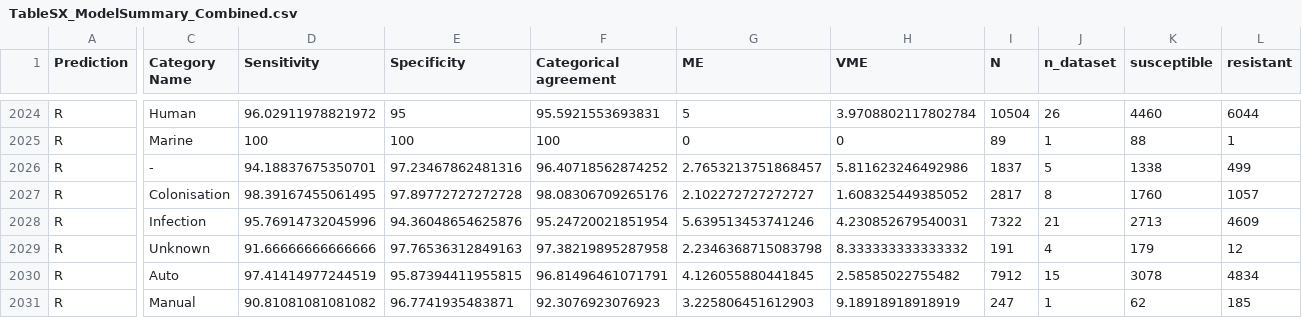
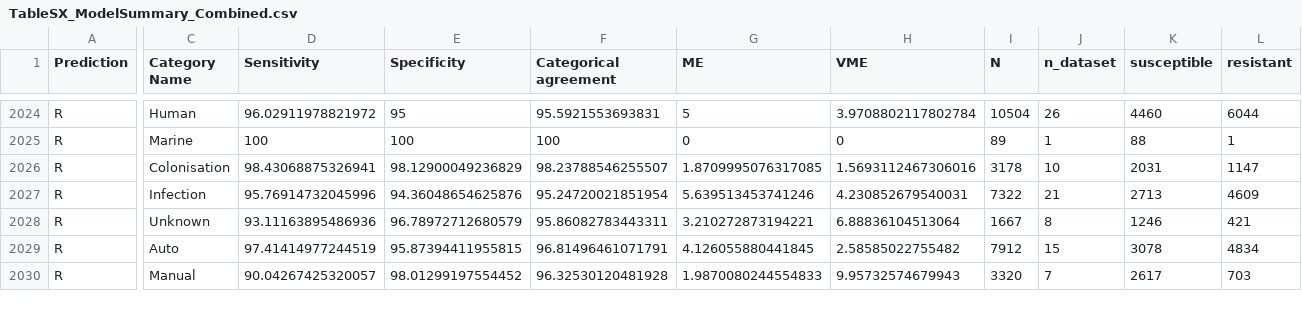
Before and after one commit to klebgenomics/cipropaper, a CSV file: tables/TableSX_ModelSummary_Combined.csv, drawn as a sheet; only a part is shown, gaps mark what is left out; removed rows and columns are numbered as before the commit, all else as after; rows hold the shown columns only; the diff covers the shown part only; the diff names each change by its address in the sheet, - before the commit and + after, or states it on an @@ line.

```diff
--- a/tables/TableSX_ModelSummary_Combined.csv
+++ b/tables/TableSX_ModelSummary_Combined.csv
-row 2026: R | - | 94.18837675350701 | 97.23467862481316 | 96.40718562874252 | 2.7653213751868457 | 5.811623246492986 | 1837 | 5 | 1338 | 499
-D2026 (Sensitivity): 98.39167455061495
+D2026 (Sensitivity): 98.43068875326941
-E2026 (Specificity): 97.89772727272728
+E2026 (Specificity): 98.12900049236829
-F2026 (Categorical agreement): 98.08306709265176
+F2026 (Categorical agreement): 98.23788546255507
-G2026 (ME): 2.102272727272727
+G2026 (ME): 1.8709995076317085
-H2026 (VME): 1.608325449385052
+H2026 (VME): 1.5693112467306016
-I2026 (N): 2817
+I2026 (N): 3178
-J2026 (n_dataset): 8
+J2026 (n_dataset): 10
-K2026 (susceptible): 1760
+K2026 (susceptible): 2031
-L2026 (resistant): 1057
+L2026 (resistant): 1147
-D2028 (Sensitivity): 91.66666666666666
+D2028 (Sensitivity): 93.11163895486936
-E2028 (Specificity): 97.76536312849163
+E2028 (Specificity): 96.78972712680579
-F2028 (Categorical agreement): 97.38219895287958
+F2028 (Categorical agreement): 95.86082783443311
-G2028 (ME): 2.2346368715083798
+G2028 (ME): 3.210272873194221
-H2028 (VME): 8.333333333333332
+H2028 (VME): 6.88836104513064
-I2028 (N): 191
+I2028 (N): 1667
-J2028 (n_dataset): 4
+J2028 (n_dataset): 8
-K2028 (susceptible): 179
+K2028 (susceptible): 1246
-L2028 (resistant): 12
+L2028 (resistant): 421
-D2030 (Sensitivity): 90.81081081081082
+D2030 (Sensitivity): 90.04267425320057
-E2030 (Specificity): 96.7741935483871
+E2030 (Specificity): 98.01299197554452
-F2030 (Categorical agreement): 92.3076923076923
+F2030 (Categorical agreement): 96.32530120481928
-G2030 (ME): 3.225806451612903
+G2030 (ME): 1.9870080244554833
-H2030 (VME): 9.18918918918919
+H2030 (VME): 9.95732574679943
-I2030 (N): 247
+I2030 (N): 3320
-J2030 (n_dataset): 1
+J2030 (n_dataset): 7
-K2030 (susceptible): 62
+K2030 (susceptible): 2617
-L2030 (resistant): 185
+L2030 (resistant): 703
```
Also changed, not shown: 13 edited cells elsewhere in this file, 10 other files.
